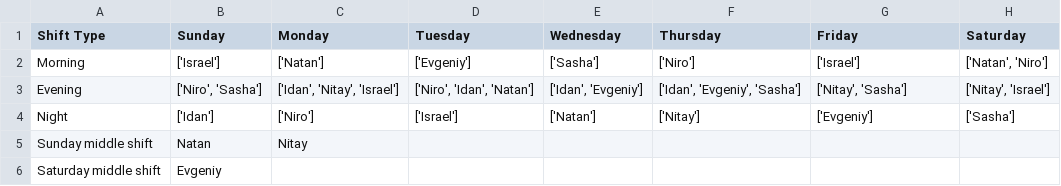
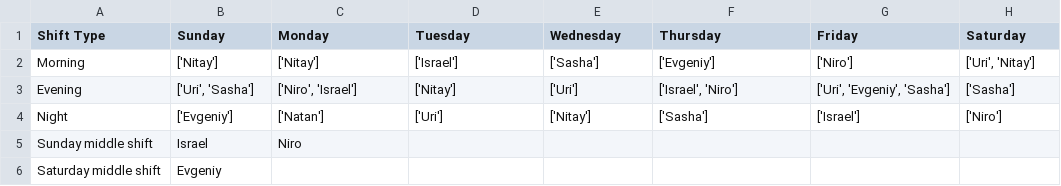
Before and after one commit to UriGreitser/shiftsAPIV2, a CSV file: full_shifts_nitay.csv, drawn as a sheet.

```diff
--- a/full_shifts_nitay.csv
+++ b/full_shifts_nitay.csv
@@ -1,6 +1,6 @@
 Shift Type,Sunday,Monday,Tuesday,Wednesday,Thursday,Friday,Saturday
-Morning,['Israel'],['Natan'],['Evgeniy'],['Sasha'],['Niro'],['Israel'],"['Natan', 'Niro']"
-Evening,"['Niro', 'Sasha']","['Idan', 'Nitay', 'Israel']","['Niro', 'Idan', 'Natan']","['Idan', 'Evgeniy']","['Idan', 'Evgeniy', 'Sasha']","['Nitay', 'Sasha']","['Nitay', 'Israel']"
-Night,['Idan'],['Niro'],['Israel'],['Natan'],['Nitay'],['Evgeniy'],['Sasha']
-Sunday middle shift,Natan,Nitay
+Morning,['Nitay'],['Nitay'],['Israel'],['Sasha'],['Evgeniy'],['Niro'],"['Uri', 'Nitay']"
+Evening,"['Uri', 'Sasha']","['Niro', 'Israel']",['Nitay'],['Uri'],"['Israel', 'Niro']","['Uri', 'Evgeniy', 'Sasha']",['Sasha']
+Night,['Evgeniy'],['Natan'],['Uri'],['Nitay'],['Sasha'],['Israel'],['Niro']
+Sunday middle shift,Israel,Niro
 Saturday middle shift,Evgeniy
```
Also changed, not shown: full_shifts.csv, pref_sasha.csv, 4 other files.
